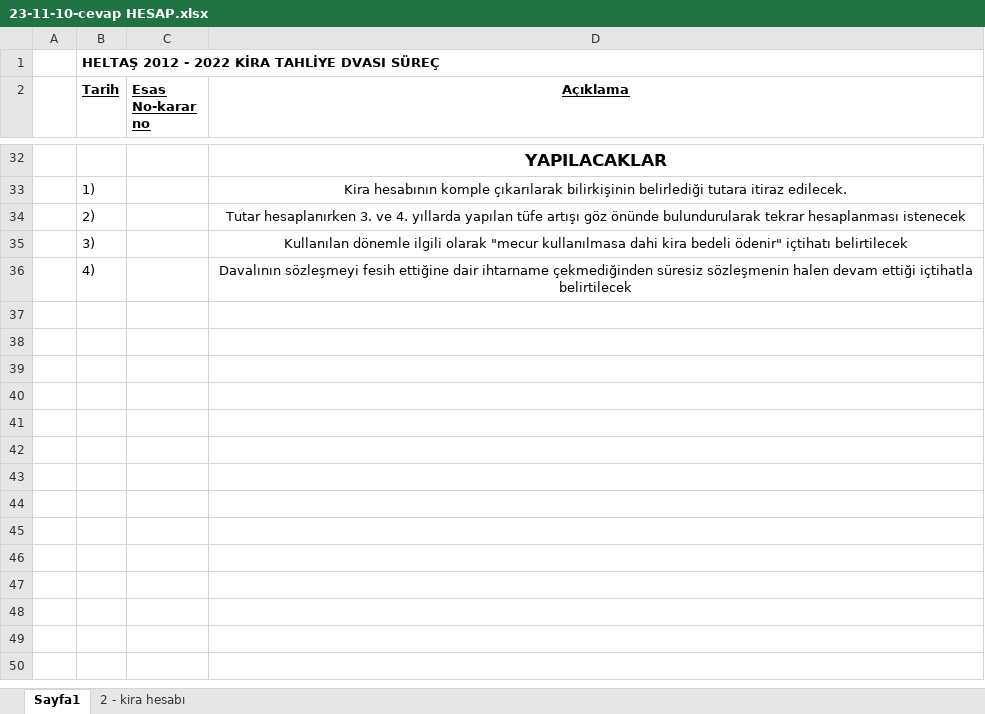
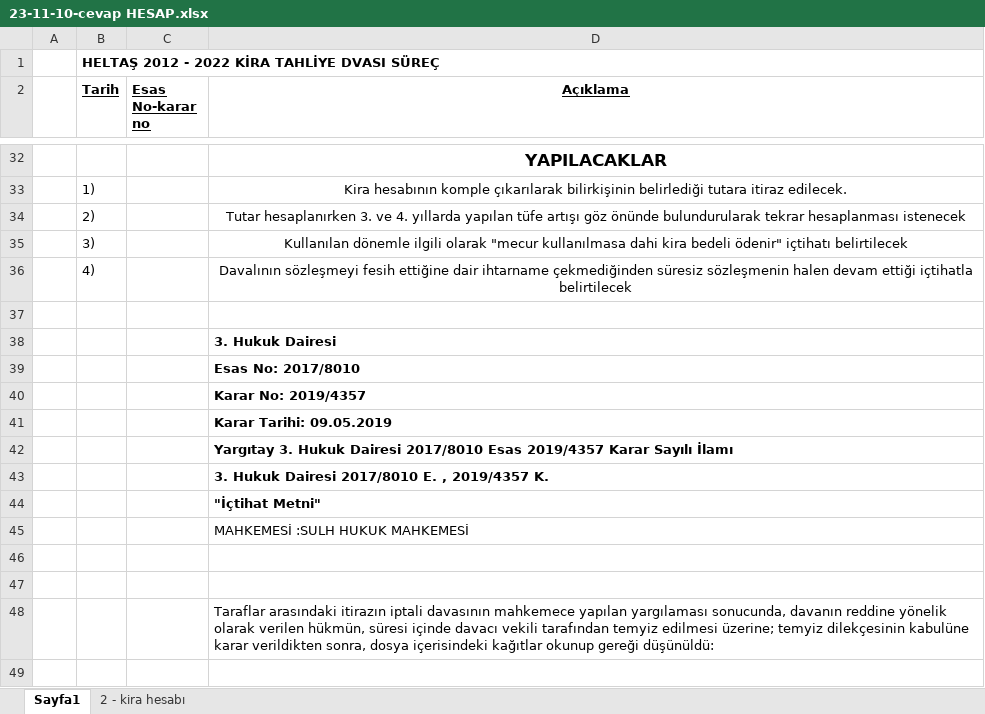
Before and after one commit to roboturx/tdy, an Excel workbook: x2022-08-Tahliye-HELTAS/23-11-10-cevap HESAP.xlsx, sheet Sayfa1, drawn as a sheet; only a part is shown, gaps mark what is left out; values as stored, in another font and other column widths than the file's, no borders; the diff covers the shown part only; the diff names each change by its address in the sheet, - before the commit and + after, or states it on an @@ line.

Commit message:
committed 20231117

```diff
--- a/x2022-08-Tahliye-HELTAS/23-11-10-cevap HESAP.xlsx (sheet Sayfa1)
+++ b/x2022-08-Tahliye-HELTAS/23-11-10-cevap HESAP.xlsx (sheet Sayfa1)
+row 37: (empty)
+row 38:  |  |  | 3. Hukuk Dairesi
+row 39:  |  |  | Esas No: 2017/8010
+row 40:  |  |  | Karar No: 2019/4357
+row 41:  |  |  | Karar Tarihi: 09.05.2019
+row 42:  |  |  | Yargıtay 3. Hukuk Dairesi 2017/8010 Esas 2019/4357 Karar Sayılı İlamı
+row 43:  |  |  | 3. Hukuk Dairesi 2017/8010 E. , 2019/4357 K.
+row 44:  |  |  | "İçtihat Metni"
+row 45:  |  |  | MAHKEMESİ :SULH HUKUK MAHKEMESİ
+row 46: (empty)
+row 47: (empty)
+row 48:  |  |  | Taraflar arasındaki itirazın iptali davasının mahkemece yapılan yargılaması sonucunda, davanın reddine yönelik olarak verilen hükmün, süresi içinde davacı vekili tarafından temyiz edilmesi üzerine; temyiz dilekçesinin kabulüne karar verildikten sonra, dosya içerisindeki kağıtlar okunup gereği düşünüldü:
+row 49: (empty)
```
Also changed, not shown: 12 added rows and cell formats elsewhere in this sheet.
